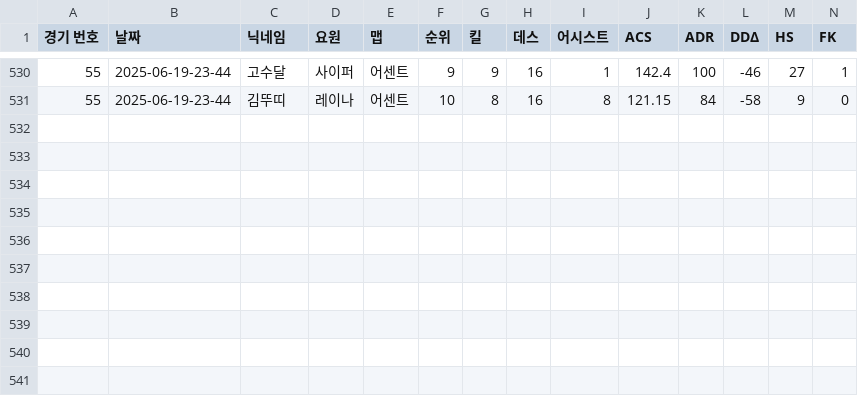
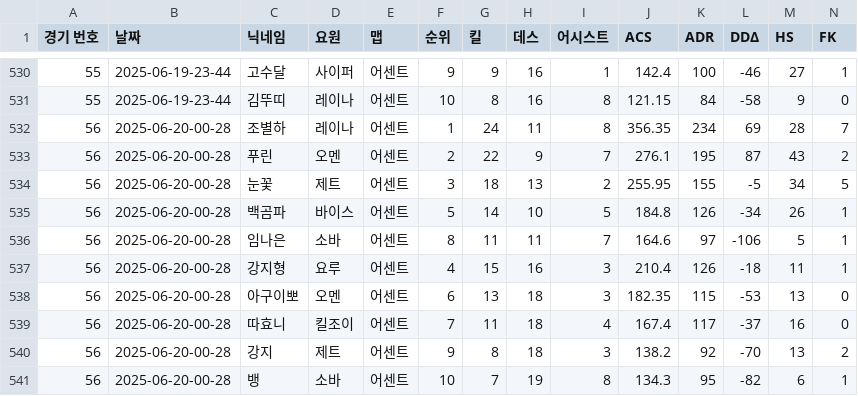
Before and after one commit to newyearsdietplan/vnd2025, a CSV file: data_scream.csv, drawn as a sheet; only a part is shown, gaps mark what is left out; rows hold the shown columns only; the diff names each change by its address in the sheet, - before the commit and + after, or states it on an @@ line.

Commit message:
Update data_scream.csv

```diff
--- a/data_scream.csv
+++ b/data_scream.csv
+row 532: 56 | 2025-06-20-00-28 | 조별하 | 레이나 | 어센트 | 1 | 24 | 11 | 8 | 356.35 | 234 | 69 | 28 | 7
+row 533: 56 | 2025-06-20-00-28 | 푸린 | 오멘 | 어센트 | 2 | 22 | 9 | 7 | 276.1 | 195 | 87 | 43 | 2
+row 534: 56 | 2025-06-20-00-28 | 눈꽃 | 제트 | 어센트 | 3 | 18 | 13 | 2 | 255.95 | 155 | -5 | 34 | 5
+row 535: 56 | 2025-06-20-00-28 | 백곰파 | 바이스 | 어센트 | 5 | 14 | 10 | 5 | 184.8 | 126 | -34 | 26 | 1
+row 536: 56 | 2025-06-20-00-28 | 임나은 | 소바 | 어센트 | 8 | 11 | 11 | 7 | 164.6 | 97 | -106 | 5 | 1
+row 537: 56 | 2025-06-20-00-28 | 강지형 | 요루 | 어센트 | 4 | 15 | 16 | 3 | 210.4 | 126 | -18 | 11 | 1
+row 538: 56 | 2025-06-20-00-28 | 아구이뽀 | 오멘 | 어센트 | 6 | 13 | 18 | 3 | 182.35 | 115 | -53 | 13 | 0
+row 539: 56 | 2025-06-20-00-28 | 따효니 | 킬조이 | 어센트 | 7 | 11 | 18 | 4 | 167.4 | 117 | -37 | 16 | 0
+row 540: 56 | 2025-06-20-00-28 | 강지 | 제트 | 어센트 | 9 | 8 | 18 | 3 | 138.2 | 92 | -70 | 13 | 2
+row 541: 56 | 2025-06-20-00-28 | 뱅 | 소바 | 어센트 | 10 | 7 | 19 | 8 | 134.3 | 95 | -82 | 6 | 1
```
